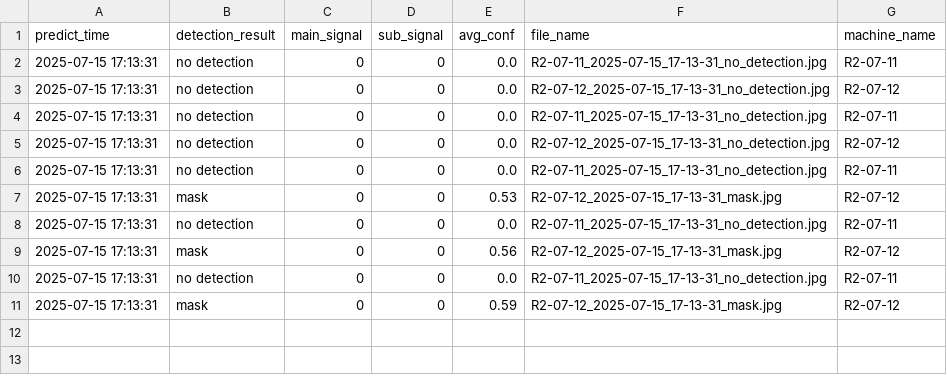
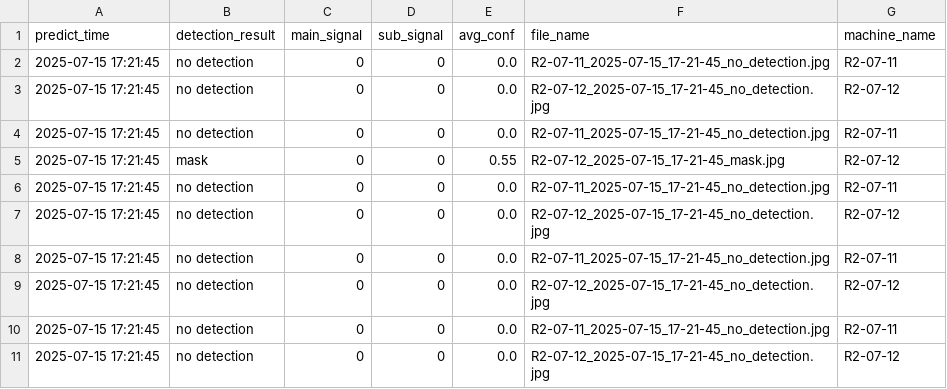
Before and after one commit to porameds/Project-AI-CCTV, a CSV file: code_run_ubuntu/test_oven_1/predict/input1_results.csv, drawn as a sheet.

```diff
--- a/code_run_ubuntu/test_oven_1/predict/input1_results.csv
+++ b/code_run_ubuntu/test_oven_1/predict/input1_results.csv
@@ -1,11 +1,11 @@
 predict_time,detection_result,main_signal,sub_signal,avg_conf,file_name,machine_name
-2025-07-15 17:13:31,no detection,0,0,0.0,R2-07-11_2025-07-15_17-13-31_no_detection.jpg,R2-07-11
-2025-07-15 17:13:31,no detection,0,0,0.0,R2-07-12_2025-07-15_17-13-31_no_detection.jpg,R2-07-12
-2025-07-15 17:13:31,no detection,0,0,0.0,R2-07-11_2025-07-15_17-13-31_no_detection.jpg,R2-07-11
-2025-07-15 17:13:31,no detection,0,0,0.0,R2-07-12_2025-07-15_17-13-31_no_detection.jpg,R2-07-12
-2025-07-15 17:13:31,no detection,0,0,0.0,R2-07-11_2025-07-15_17-13-31_no_detection.jpg,R2-07-11
-2025-07-15 17:13:31,mask,0,0,0.53,R2-07-12_2025-07-15_17-13-31_mask.jpg,R2-07-12
-2025-07-15 17:13:31,no detection,0,0,0.0,R2-07-11_2025-07-15_17-13-31_no_detection.jpg,R2-07-11
-2025-07-15 17:13:31,mask,0,0,0.56,R2-07-12_2025-07-15_17-13-31_mask.jpg,R2-07-12
-2025-07-15 17:13:31,no detection,0,0,0.0,R2-07-11_2025-07-15_17-13-31_no_detection.jpg,R2-07-11
-2025-07-15 17:13:31,mask,0,0,0.59,R2-07-12_2025-07-15_17-13-31_mask.jpg,R2-07-12
+2025-07-15 17:21:45,no detection,0,0,0.0,R2-07-11_2025-07-15_17-21-45_no_detection.jpg,R2-07-11
+2025-07-15 17:21:45,no detection,0,0,0.0,R2-07-12_2025-07-15_17-21-45_no_detection.jpg,R2-07-12
+2025-07-15 17:21:45,no detection,0,0,0.0,R2-07-11_2025-07-15_17-21-45_no_detection.jpg,R2-07-11
+2025-07-15 17:21:45,mask,0,0,0.55,R2-07-12_2025-07-15_17-21-45_mask.jpg,R2-07-12
+2025-07-15 17:21:45,no detection,0,0,0.0,R2-07-11_2025-07-15_17-21-45_no_detection.jpg,R2-07-11
+2025-07-15 17:21:45,no detection,0,0,0.0,R2-07-12_2025-07-15_17-21-45_no_detection.jpg,R2-07-12
+2025-07-15 17:21:45,no detection,0,0,0.0,R2-07-11_2025-07-15_17-21-45_no_detection.jpg,R2-07-11
+2025-07-15 17:21:45,no detection,0,0,0.0,R2-07-12_2025-07-15_17-21-45_no_detection.jpg,R2-07-12
+2025-07-15 17:21:45,no detection,0,0,0.0,R2-07-11_2025-07-15_17-21-45_no_detection.jpg,R2-07-11
+2025-07-15 17:21:45,no detection,0,0,0.0,R2-07-12_2025-07-15_17-21-45_no_detection.jpg,R2-07-12
```
Also changed, not shown: 6 other files.
